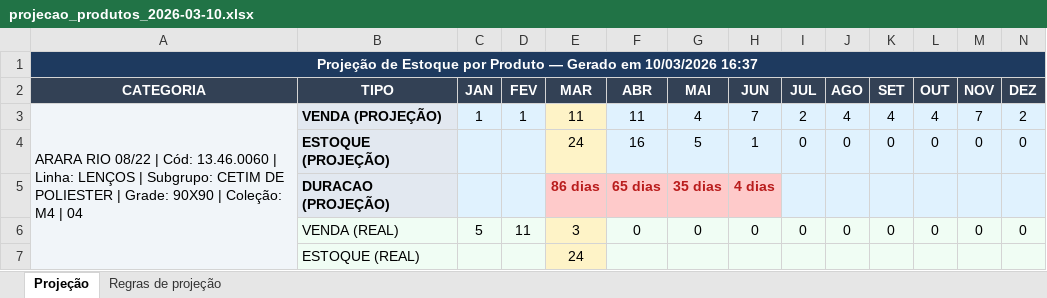
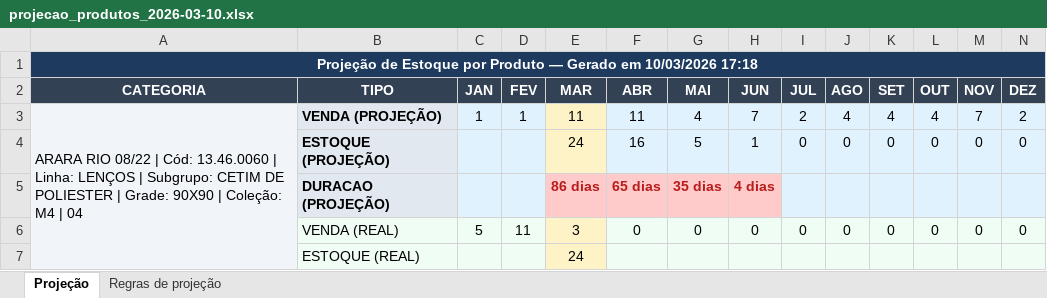
Before and after one commit to andrevsnerd/multi_dashboard, an Excel workbook: projecao_produtos_2026-03-10.xlsx, sheet Projeção, drawn as a sheet; only a part is shown; values as stored, in another font and other column widths than the file's, no borders; the diff names each change by its address in the sheet, - before the commit and + after, or states it on an @@ line.

```diff
--- a/projecao_produtos_2026-03-10.xlsx (sheet Projeção)
+++ b/projecao_produtos_2026-03-10.xlsx (sheet Projeção)
-A1 (CATEGORIA): …em 10/03/2026 16:37
+A1 (CATEGORIA): …em 10/03/2026 17:18
```
Also changed, not shown: sheet Regras de projeção, 12 other files.
